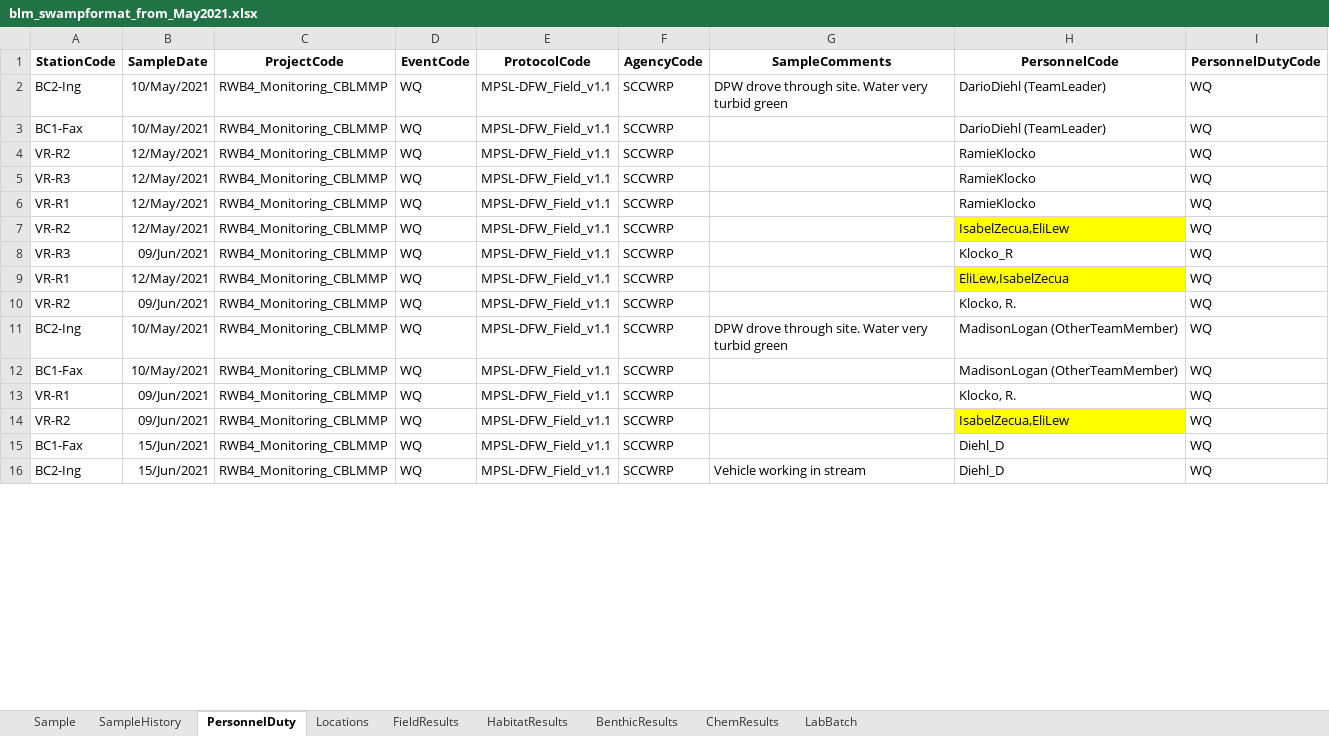
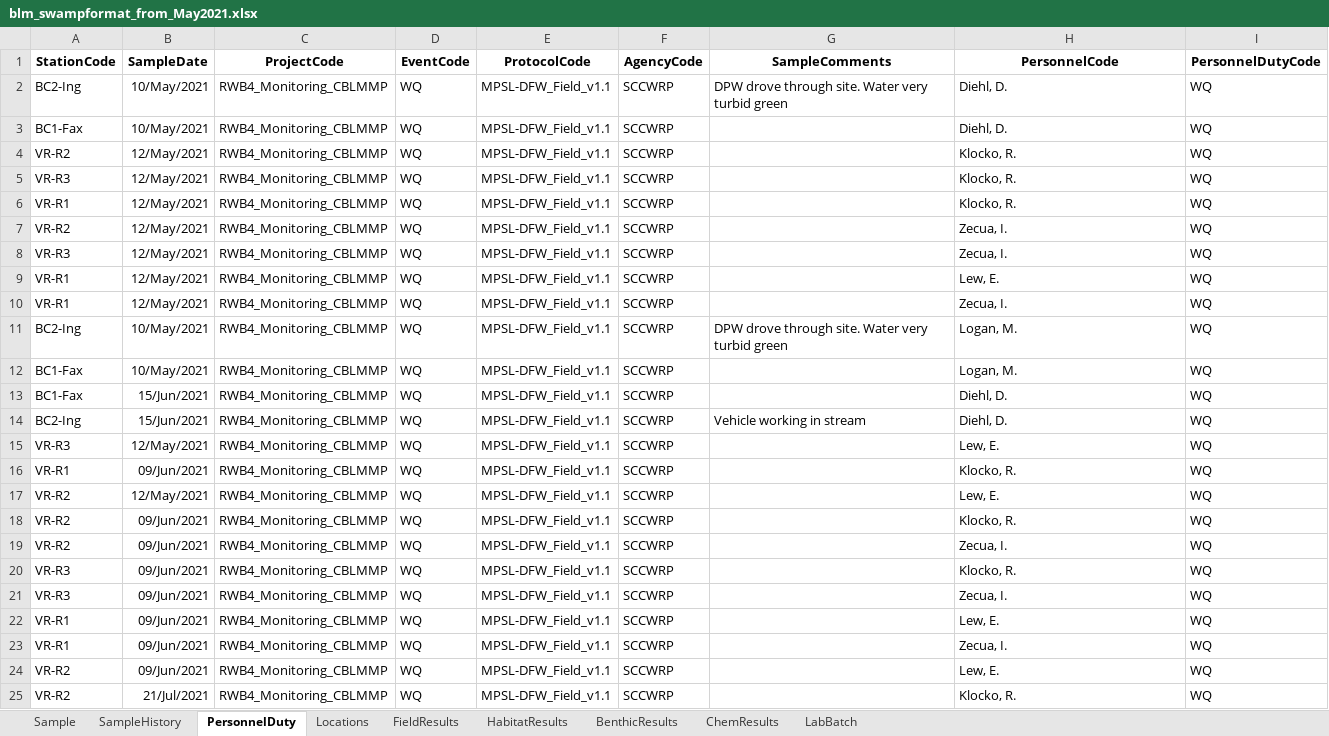
Before and after one commit to SCCWRP/BLM_data_reformatter, an Excel workbook: output/blm_swampformat_from_May2021.xlsx, sheet PersonnelDuty, drawn as a sheet; only a part is shown; values as stored, in another font and other column widths than the file's, no borders; removed rows and columns are numbered as before the commit, all else as after; the diff covers the shown part only; the diff names each change by its address in the sheet, - before the commit and + after, or states it on an @@ line.

```diff
--- a/output/blm_swampformat_from_May2021.xlsx (sheet PersonnelDuty)
+++ b/output/blm_swampformat_from_May2021.xlsx (sheet PersonnelDuty)
-H2:H3 (PersonnelCode): DarioDiehl (TeamLeader)
+H2:H3 (PersonnelCode): Diehl, D.
-H4:H6 (PersonnelCode): RamieKlocko
+H4:H6 (PersonnelCode): Klocko, R.
-H7 (PersonnelCode): IsabelZecua,EliLew
+H7 (PersonnelCode): Zecua, I.
-H7 fill: #FFFF00
+H7 fill: none
-B8 (SampleDate): 09/Jun/2021
+B8 (SampleDate): 12/May/2021
-H8 (PersonnelCode): Klocko_R
+H8 (PersonnelCode): Zecua, I.
+row 9: VR-R1 | 12/May/2021 | RWB4_Monitoring_CBLMMP | WQ | MPSL-DFW_Field_v1.1 | SCCWRP |  | Lew, E. | WQ
-H10 (PersonnelCode): EliLew,IsabelZecua
+H10 (PersonnelCode): Zecua, I.
-H10 fill: #FFFF00
+H10 fill: none
+row 11: BC2-Ing | 10/May/2021 | RWB4_Monitoring_CBLMMP | WQ | MPSL-DFW_Field_v1.1 | SCCWRP | DPW drove through site. Water very turbid green | Logan, M. | WQ
+row 12: BC1-Fax | 10/May/2021 | RWB4_Monitoring_CBLMMP | WQ | MPSL-DFW_Field_v1.1 | SCCWRP |  | Logan, M. | WQ
+row 13: BC1-Fax | 15/Jun/2021 | RWB4_Monitoring_CBLMMP | WQ | MPSL-DFW_Field_v1.1 | SCCWRP |  | Diehl, D. | WQ
+row 14: BC2-Ing | 15/Jun/2021 | RWB4_Monitoring_CBLMMP | WQ | MPSL-DFW_Field_v1.1 | SCCWRP | Vehicle working in stream | Diehl, D. | WQ
+row 15: VR-R3 | 12/May/2021 | RWB4_Monitoring_CBLMMP | WQ | MPSL-DFW_Field_v1.1 | SCCWRP |  | Lew, E. | WQ
+row 16: VR-R1 | 09/Jun/2021 | RWB4_Monitoring_CBLMMP | WQ | MPSL-DFW_Field_v1.1 | SCCWRP |  | Klocko, R. | WQ
+row 17: VR-R2 | 12/May/2021 | RWB4_Monitoring_CBLMMP | WQ | MPSL-DFW_Field_v1.1 | SCCWRP |  | Lew, E. | WQ
-A19 (StationCode): BC2-Ing
+A19 (StationCode): VR-R2
-B19 (SampleDate): 10/May/2021
+B19 (SampleDate): 09/Jun/2021
-G19 (SampleComments): DPW drove through site. Water very turbid green
+G19 (SampleComments): (empty)
-H19 (PersonnelCode): MadisonLogan (OtherTeamMember)
+H19 (PersonnelCode): Zecua, I.
+row 20: VR-R3 | 09/Jun/2021 | RWB4_Monitoring_CBLMMP | WQ | MPSL-DFW_Field_v1.1 | SCCWRP |  | Klocko, R. | WQ
+row 21: VR-R3 | 09/Jun/2021 | RWB4_Monitoring_CBLMMP | WQ | MPSL-DFW_Field_v1.1 | SCCWRP |  | Zecua, I. | WQ
-A22 (StationCode): BC1-Fax
+A22 (StationCode): VR-R1
-B22 (SampleDate): 10/May/2021
+B22 (SampleDate): 09/Jun/2021
-H22 (PersonnelCode): MadisonLogan (OtherTeamMember)
+H22 (PersonnelCode): Lew, E.
-H23 (PersonnelCode): Klocko, R.
+H23 (PersonnelCode): Zecua, I.
-H24 (PersonnelCode): IsabelZecua,EliLew
+H24 (PersonnelCode): Lew, E.
-H24 fill: #FFFF00
+H24 fill: none
-A25 (StationCode): BC1-Fax
+A25 (StationCode): VR-R2
-B25 (SampleDate): 15/Jun/2021
+B25 (SampleDate): 21/Jul/2021
-H25 (PersonnelCode): Diehl_D
+H25 (PersonnelCode): Klocko, R.
-row 16: BC2-Ing | 15/Jun/2021 | RWB4_Monitoring_CBLMMP | WQ | MPSL-DFW_Field_v1.1 | SCCWRP | Vehicle working in stream | Diehl_D | WQ
```
Also changed, not shown: 4 added rows, 2 removed rows, 19 edited cells and cell formats elsewhere in this sheet, sheet FieldResults, sheet Locations, sheet LabBatch, sheet Sample, sheet SampleHistory, 5 other files.
